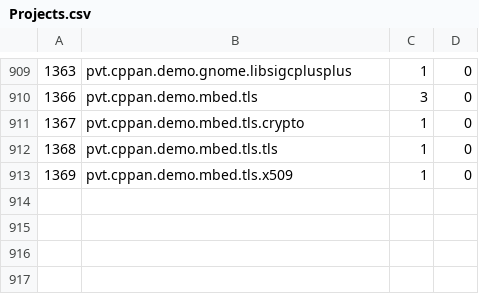
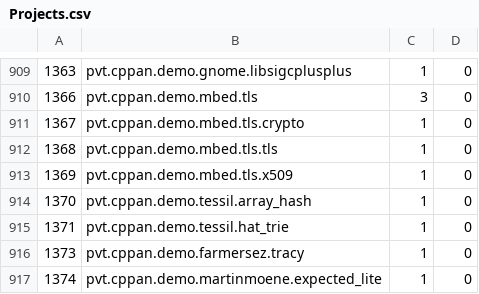
Before and after one commit to cppan/database, a CSV file: Projects.csv, drawn as a sheet; only a part is shown, gaps mark what is left out.

```diff
--- a/Projects.csv
+++ b/Projects.csv
@@ -913 +913,5 @@
 1369;pvt.cppan.demo.mbed.tls.x509;1;0
+1370;pvt.cppan.demo.tessil.array_hash;1;0
+1371;pvt.cppan.demo.tessil.hat_trie;1;0
+1373;pvt.cppan.demo.farmersez.tracy;1;0
+1374;pvt.cppan.demo.martinmoene.expected_lite;1;0
```
Also changed, not shown: ProjectVersions.csv, 1 other file.
